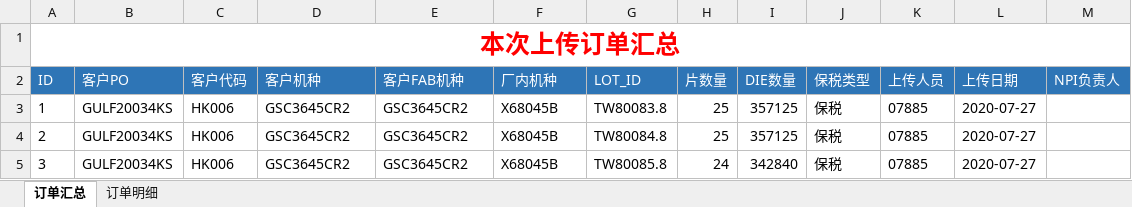
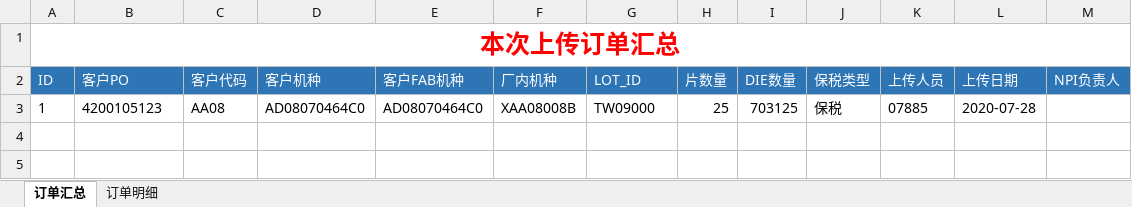
Before and after one commit to tangweicpp/cmp_py, an Excel workbook: 已上传订单.xlsx, sheet 订单汇总, drawn as a sheet; values as stored, in another font and other column widths than the file's, no borders; the diff names each change by its address in the sheet, - before the commit and + after, or states it on an @@ line.

```diff
--- a/已上传订单.xlsx (sheet 订单汇总)
+++ b/已上传订单.xlsx (sheet 订单汇总)
-B3 (客户PO): GULF20034KS
+B3 (客户PO): 4200105123
-C3 (客户代码): HK006
+C3 (客户代码): AA08
-D3 (客户机种): GSC3645CR2
+D3 (客户机种): AD08070464C0
-E3 (客户FAB机种): GSC3645CR2
+E3 (客户FAB机种): AD08070464C0
-F3 (厂内机种): X68045B
+F3 (厂内机种): XAA08008B
-G3 (LOT_ID): TW80083.8
+G3 (LOT_ID): TW09000
-I3 (DIE数量): 357125
+I3 (DIE数量): 703125
-L3 (上传日期): 2020-07-27
+L3 (上传日期): 2020-07-28
-row 4: 2 | GULF20034KS | HK006 | GSC3645CR2 | GSC3645CR2 | X68045B | TW80084.8 | 25 | 357125 | 保税 | 07885 | 2020-07-27
-row 5: 3 | GULF20034KS | HK006 | GSC3645CR2 | GSC3645CR2 | X68045B | TW80085.8 | 24 | 342840 | 保税 | 07885 | 2020-07-27
```
Also changed, not shown: sheet 订单明细, 5 other files.
